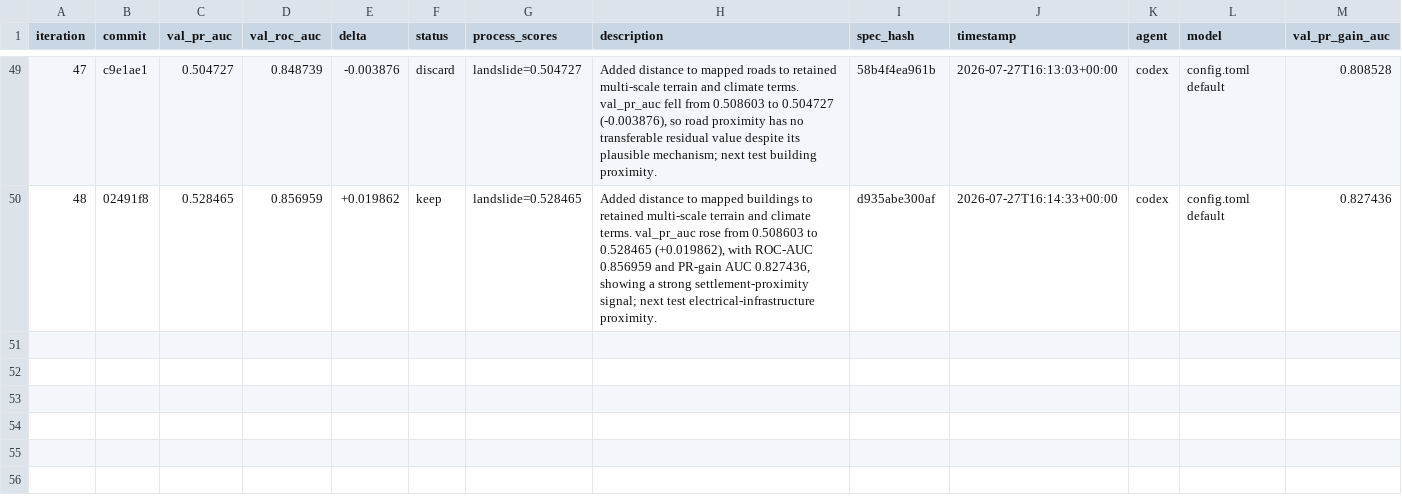
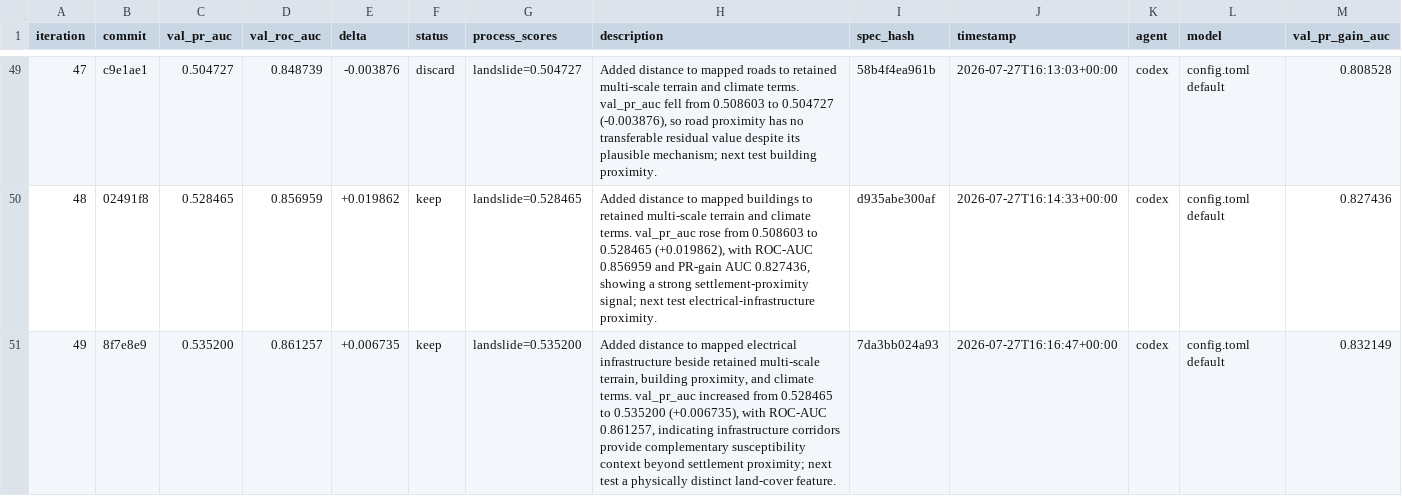
Before and after one commit to alexandredunant/autosearch_lab, a TSV file: artifacts/experiments/experiments.tsv, drawn as a sheet; only a part is shown, gaps mark what is left out; the diff names each change by its address in the sheet, - before the commit and + after, or states it on an @@ line.

Commit message:
Candidate: add electrical infrastructure proximity

```diff
--- a/artifacts/experiments/experiments.tsv
+++ b/artifacts/experiments/experiments.tsv
+row 51: 49 | 8f7e8e9 | 0.535200 | 0.861257 | +0.006735 | keep | landslide=0.535200 | Added distance to mapped electrical infrastructure beside retained multi-scale terrain, building proximity, and climate terms. val_pr_auc increased from 0.528465 to 0.535200 (+0.006735), with ROC-AUC 0.861257, indicating infrastructure corridors provide complementary susceptibility context beyond settlement proximity; next test a physically distinct land-cover feature. | 7da3bb024a93 | 2026-07-27T16:16:47+00:00 | codex | config.toml default | 0.832149
```
Also changed, not shown: 3 other files.
